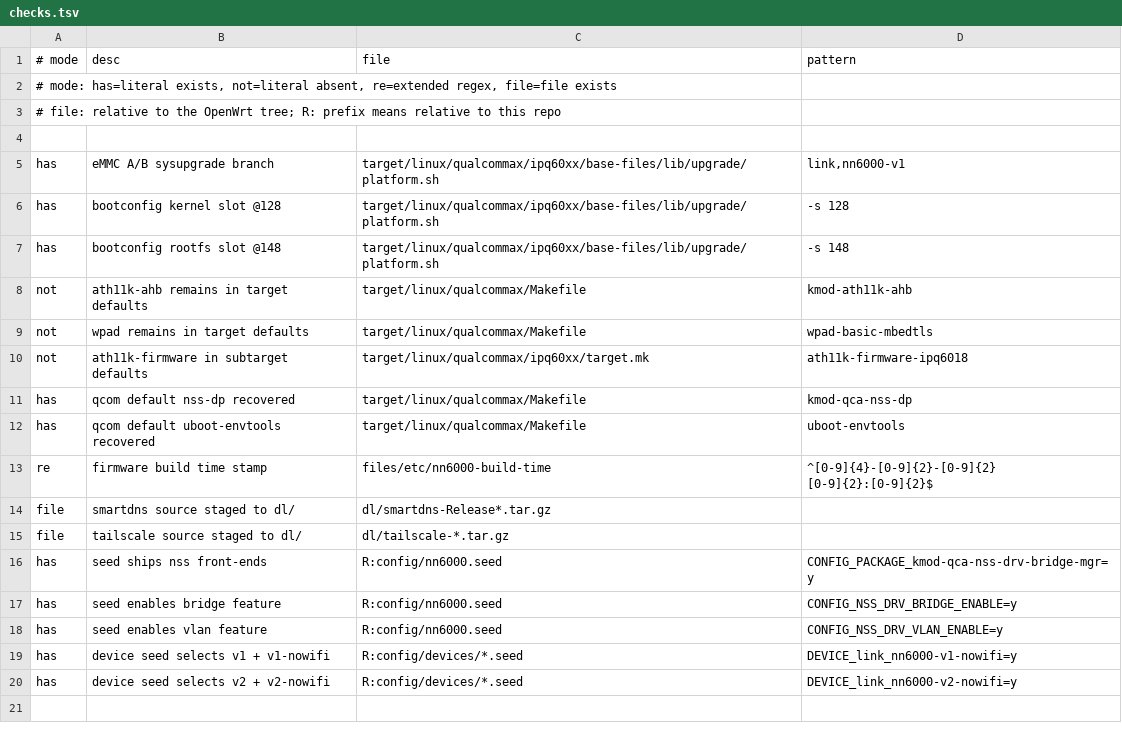
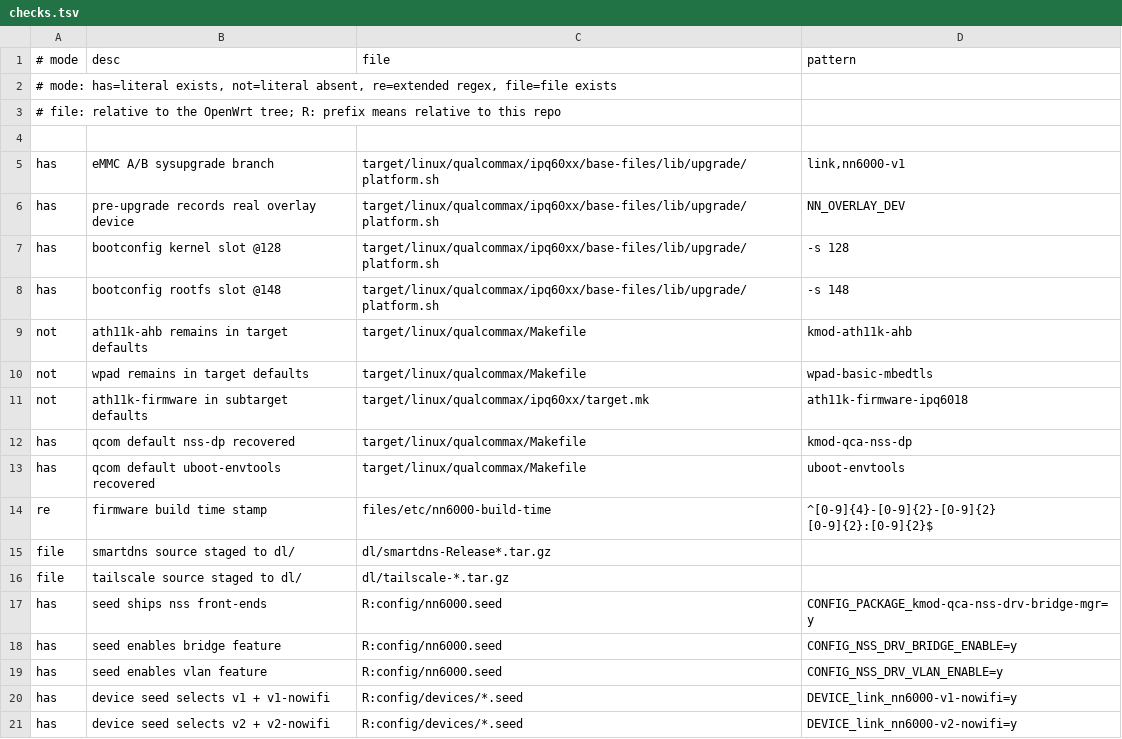
Before and after one commit to wzdddyy/iStoreOS-NN6000, a TSV file: scripts/checks.tsv, drawn as a sheet.

Commit message:
test(port): verify the pre-upgrade overlay hook is applied

```diff
--- a/scripts/checks.tsv
+++ b/scripts/checks.tsv
@@ -5,2 +5,3 @@
 has|eMMC A/B sysupgrade branch|target/linux/qualcommax/ipq60xx/base-files/lib/upgrade/platform.sh|link,nn6000-v1
+has|pre-upgrade records real overlay device|target/linux/qualcommax/ipq60xx/base-files/lib/upgrade/platform.sh|NN_OVERLAY_DEV
 has|bootconfig kernel slot @128|target/linux/qualcommax/ipq60xx/base-files/lib/upgrade/platform.sh|-s 128
```
